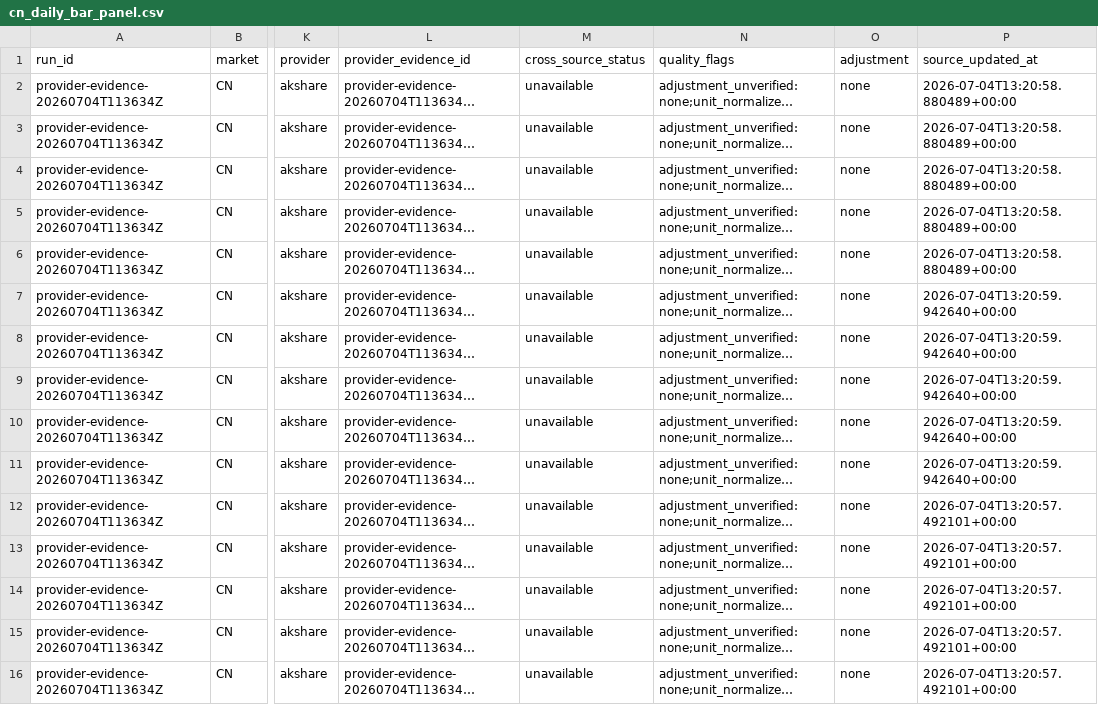
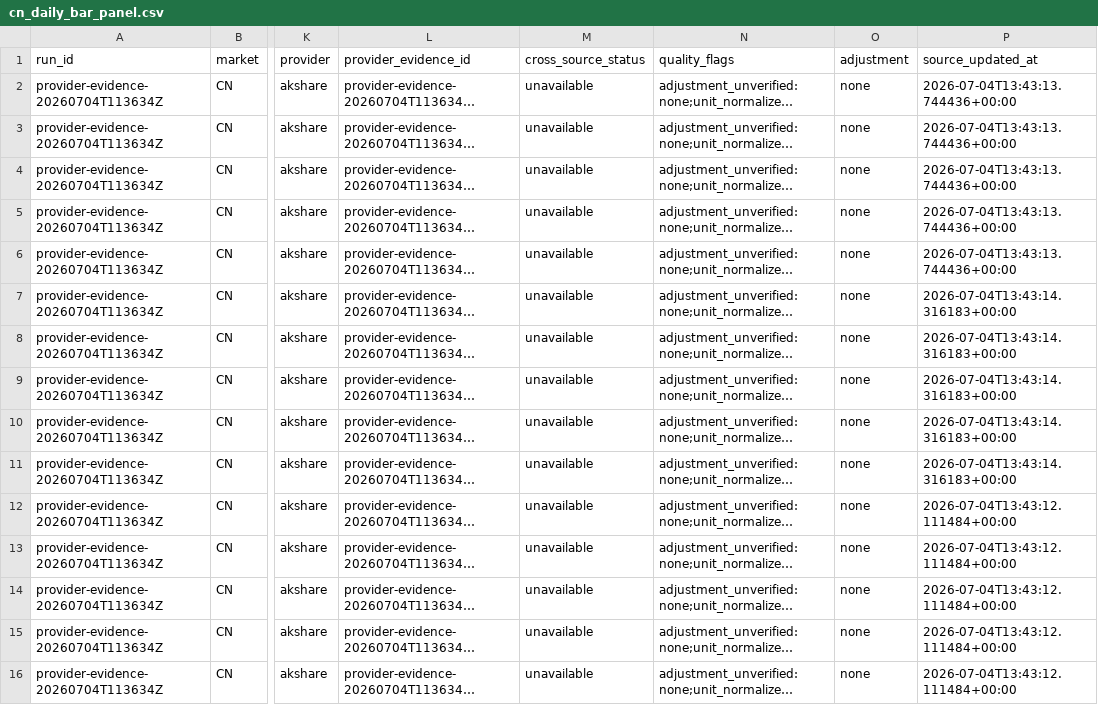
Before and after one commit to chenyihuan0320/alpha-research-stack, a CSV file: outputs/panels/cn_daily_bar_panel.csv, drawn as a sheet; only a part is shown, gaps mark what is left out; long unchanged cells end in …; the diff names each change by its address in the sheet, - before the commit and + after, or states it on an @@ line.

```diff
--- a/outputs/panels/cn_daily_bar_panel.csv
+++ b/outputs/panels/cn_daily_bar_panel.csv
-P2:P6 (source_updated_at): 2026-07-04T13:20:58.880489+00:00
+P2:P6 (source_updated_at): 2026-07-04T13:43:13.744436+00:00
-P7:P11 (source_updated_at): 2026-07-04T13:20:59.942640+00:00
+P7:P11 (source_updated_at): 2026-07-04T13:43:14.316183+00:00
-P12:P16 (source_updated_at): 2026-07-04T13:20:57.492101+00:00
+P12:P16 (source_updated_at): 2026-07-04T13:43:12.111484+00:00
```
Also changed, not shown: 15 other files.
